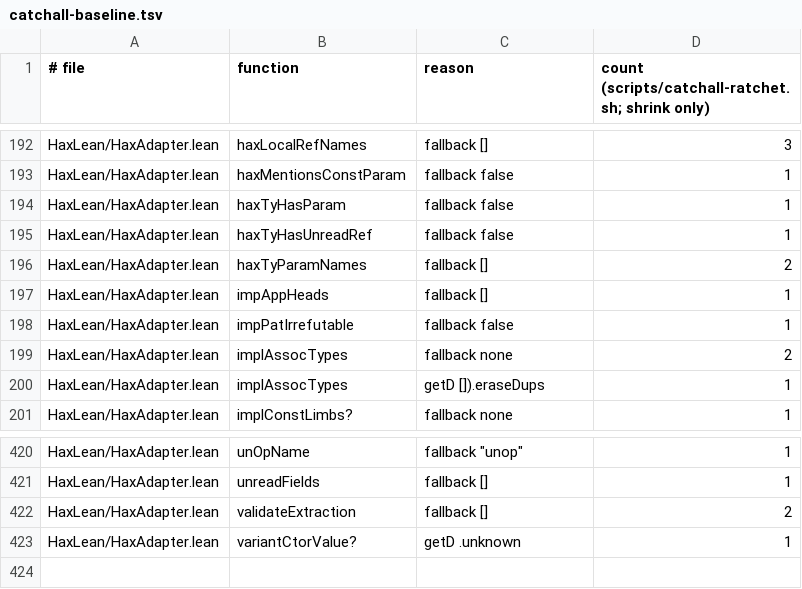
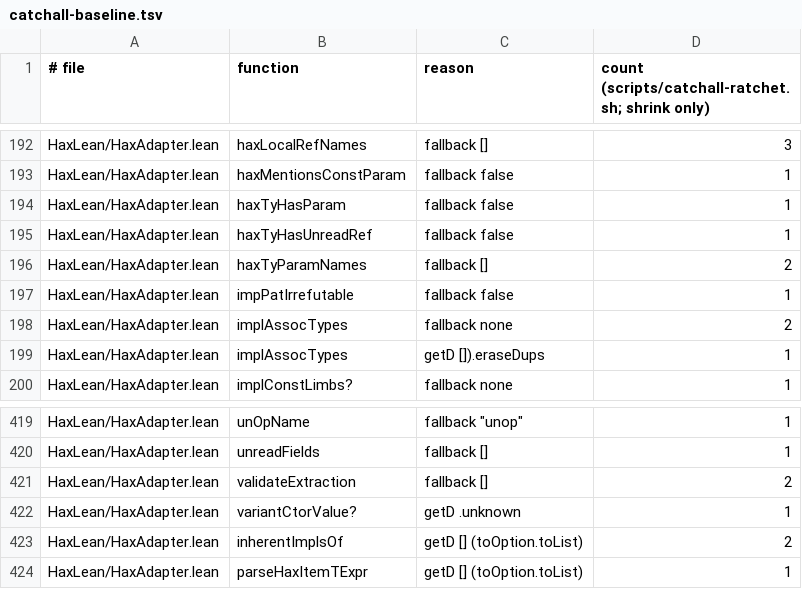
Before and after one commit to spitters/hax-lean, a TSV file: scripts/catchall-baseline.tsv, drawn as a sheet; only a part is shown, gaps mark what is left out; removed rows and columns are numbered as before the commit, all else as after; the diff names each change by its address in the sheet, - before the commit and + after, or states it on an @@ line.

```diff
--- a/scripts/catchall-baseline.tsv
+++ b/scripts/catchall-baseline.tsv
-row 197: HaxLean/HaxAdapter.lean | impAppHeads | fallback [] | 1
+row 423: HaxLean/HaxAdapter.lean | inherentImplsOf | getD [] (toOption.toList) | 2
+row 424: HaxLean/HaxAdapter.lean | parseHaxItemTExpr | getD [] (toOption.toList) | 1
```
Also changed, not shown: 3 other files.
